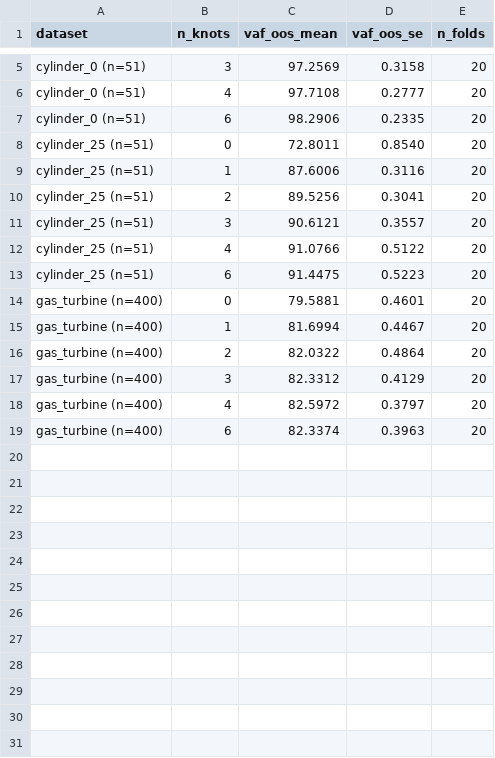
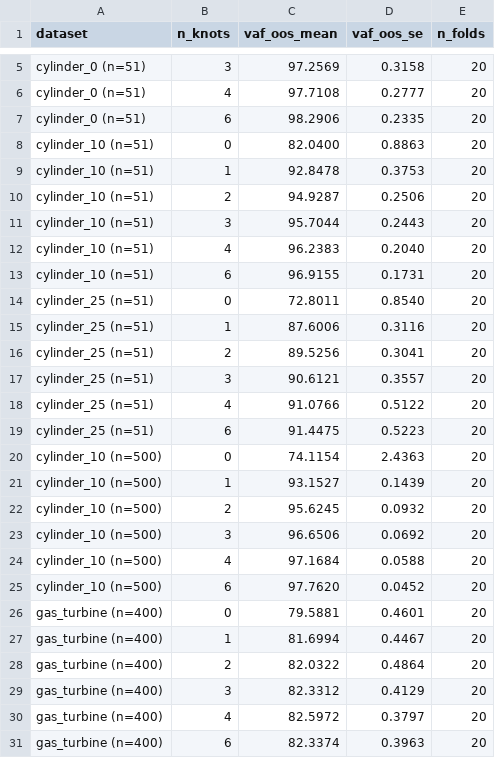
Before and after one commit to nlavadodatasci/quasi-linear-PCA, a CSV file: comparison/princals/results/knot_selection.csv, drawn as a sheet; only a part is shown, gaps mark what is left out; the diff names each change by its address in the sheet, - before the commit and + after, or states it on an @@ line.

```diff
--- a/comparison/princals/results/knot_selection.csv
+++ b/comparison/princals/results/knot_selection.csv
+row 8: cylinder_10 (n=51) | 0 | 82.0400 | 0.8863 | 20
+row 9: cylinder_10 (n=51) | 1 | 92.8478 | 0.3753 | 20
+row 10: cylinder_10 (n=51) | 2 | 94.9287 | 0.2506 | 20
+row 11: cylinder_10 (n=51) | 3 | 95.7044 | 0.2443 | 20
+row 12: cylinder_10 (n=51) | 4 | 96.2383 | 0.2040 | 20
+row 13: cylinder_10 (n=51) | 6 | 96.9155 | 0.1731 | 20
+row 20: cylinder_10 (n=500) | 0 | 74.1154 | 2.4363 | 20
+row 21: cylinder_10 (n=500) | 1 | 93.1527 | 0.1439 | 20
+row 22: cylinder_10 (n=500) | 2 | 95.6245 | 0.0932 | 20
+row 23: cylinder_10 (n=500) | 3 | 96.6506 | 0.0692 | 20
+row 24: cylinder_10 (n=500) | 4 | 97.1684 | 0.0588 | 20
+row 25: cylinder_10 (n=500) | 6 | 97.7620 | 0.0452 | 20
```
Also changed, not shown: 1 other file.
